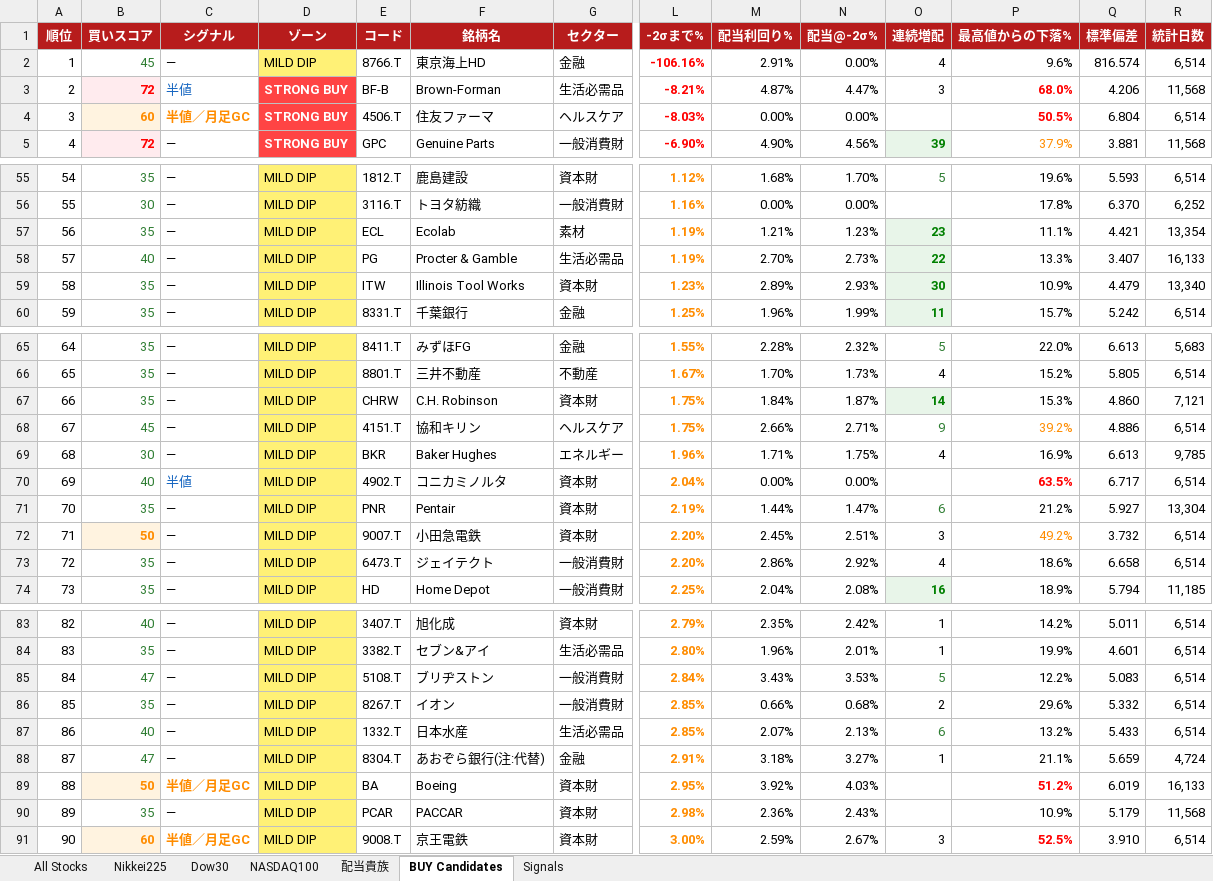
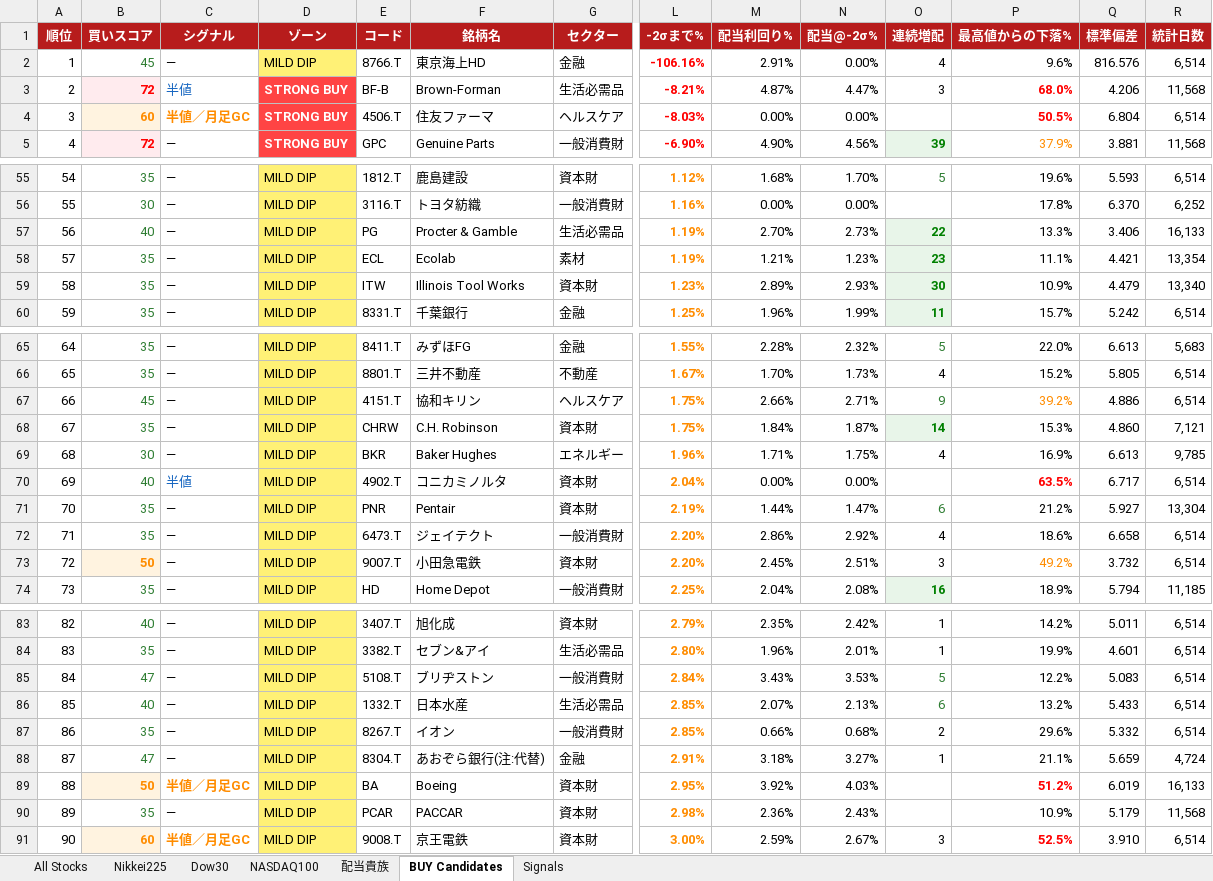
Before and after one commit to okanemochi-banzai/nikkei225-screener, an Excel workbook: output/stock_deviation_2026-03-15.xlsx, sheet BUY Candidates, drawn as a sheet; only a part is shown, gaps mark what is left out; values as stored, in another font and other column widths than the file's, no borders; removed rows and columns are numbered as before the commit, all else as after; rows hold the shown columns only; the diff names each change by its address in the sheet, - before the commit and + after, or states it on an @@ line.

```diff
--- a/output/stock_deviation_2026-03-15.xlsx (sheet BUY Candidates)
+++ b/output/stock_deviation_2026-03-15.xlsx (sheet BUY Candidates)
-Q2 (標準偏差): 816.574
+Q2 (標準偏差): 816.576
+row 57: 56 | 40 | — | MILD DIP | PG | Procter & Gamble | 生活必需品 | 1.19% | 2.70% | 2.73% | 22 | 13.3% | 3.406 | 16,133
@@ column A (順位) renumbered between rows 58 and 87 @@
-row 58: 57 | 40 | — | MILD DIP | PG | Procter & Gamble | 生活必需品 | 1.19% | 2.70% | 2.73% | 22 | 13.3% | 3.407 | 16,133
@@ row 68 moved to row 67: 66 @@
@@ row 73 moved to row 72: 71 @@
@@ row 87 moved to row 86: 85 @@
```
Also changed, not shown: sheet All Stocks, sheet Nikkei225, sheet NASDAQ100, sheet Dow30, 2 other files.
